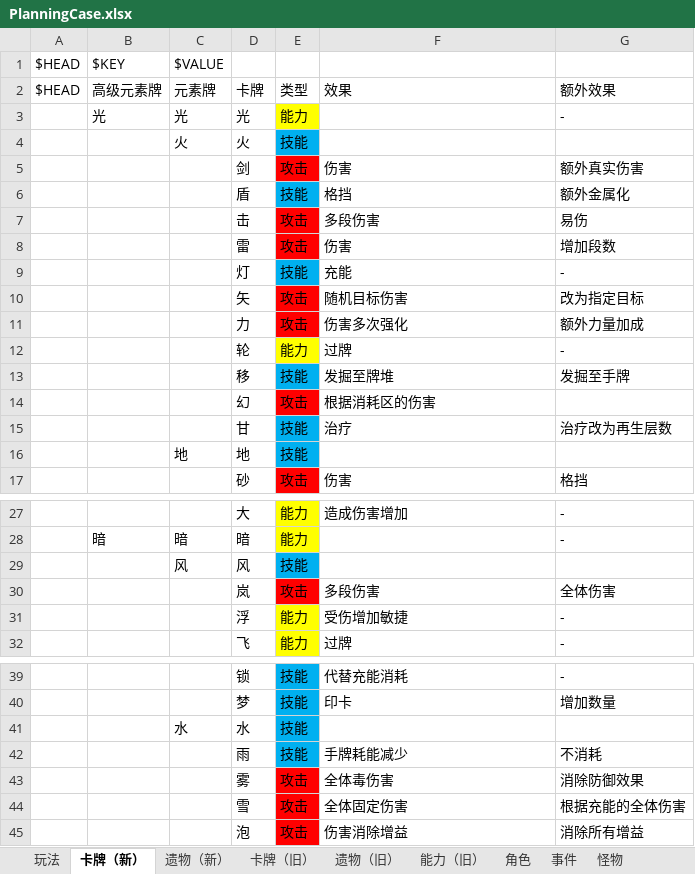
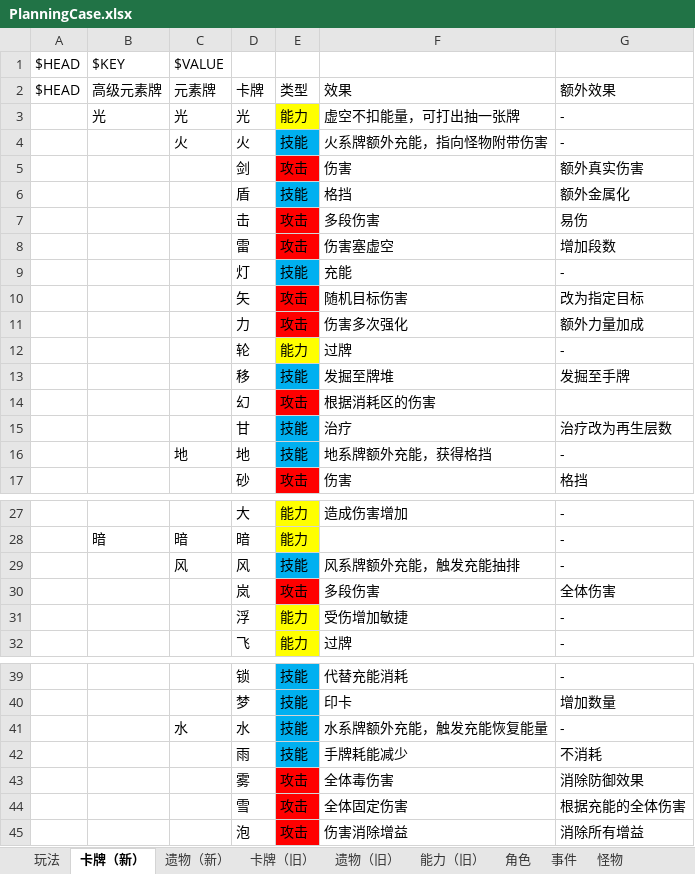
Before and after one commit to tuzishu/KinomotoSakuraMod, an Excel workbook: Excel/PlanningCase.xlsx, sheet 卡牌（新）, drawn as a sheet; only a part is shown, gaps mark what is left out; values as stored, in another font and other column widths than the file's, no borders; the diff names each change by its address in the sheet, - before the commit and + after, or states it on an @@ line.

```diff
--- a/Excel/PlanningCase.xlsx (sheet 卡牌（新）)
+++ b/Excel/PlanningCase.xlsx (sheet 卡牌（新）)
-F3: (empty)
+F3: 虚空不扣能量，可打出抽一张牌
-F4: (empty)
+F4: 火系牌额外充能，指向怪物附带伤害
-G4: (empty)
+G4: -
-F8: 伤害
+F8: 伤害塞虚空
-F16: (empty)
+F16: 地系牌额外充能，获得格挡
-G16: (empty)
+G16: -
-F29: (empty)
+F29: 风系牌额外充能，触发充能抽排
-G29: (empty)
+G29: -
-F41: (empty)
+F41: 水系牌额外充能，触发充能恢复能量
-G41: (empty)
+G41: -
```
Also changed, not shown: sheet 遗物（新）, sheet 玩法.
